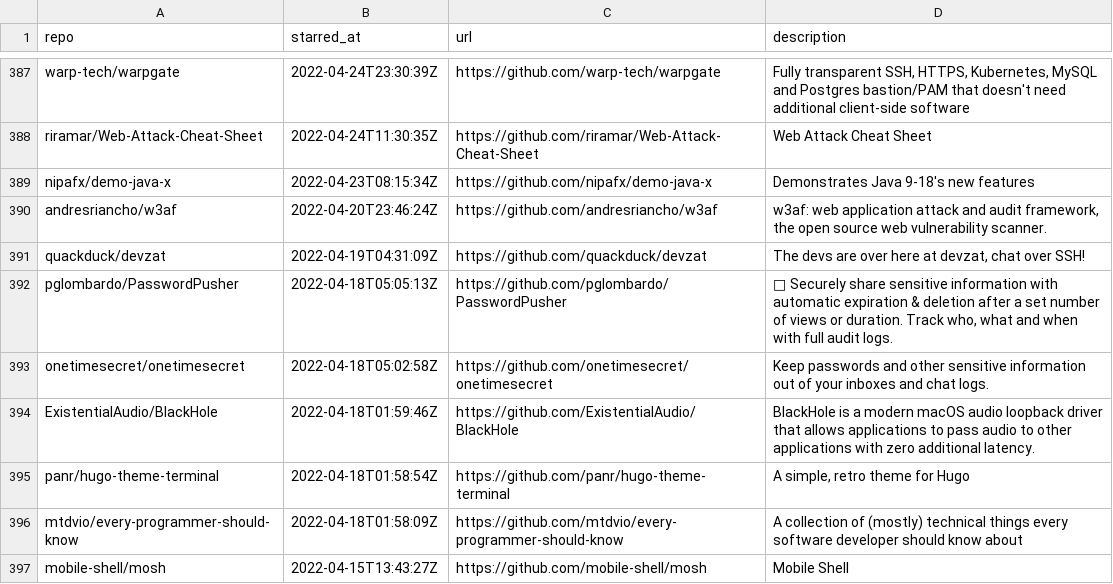
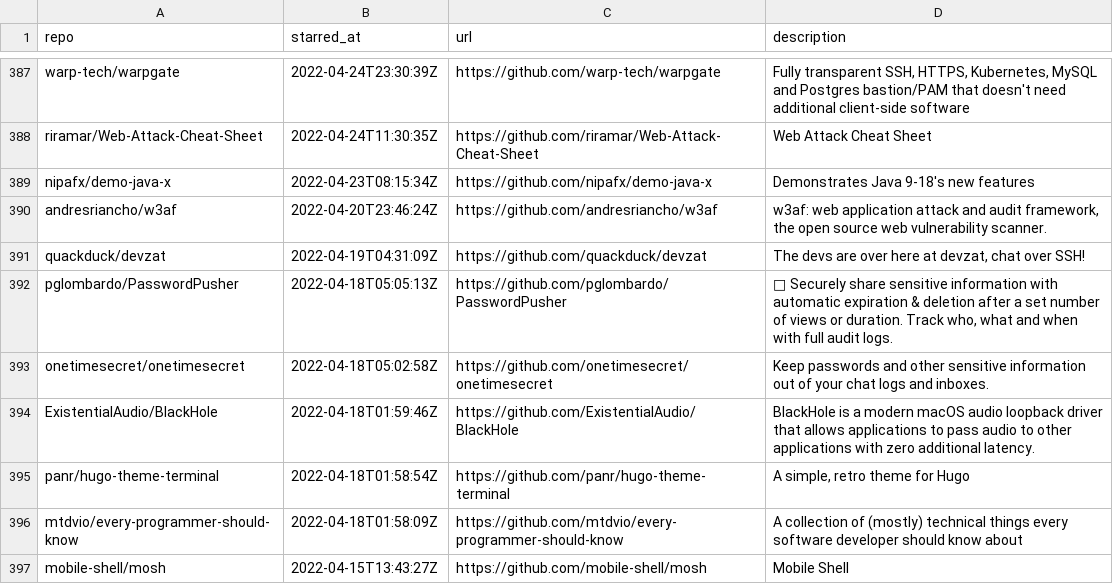
Before and after one commit to Genzer/starred-github-repos, a CSV file: Genzer.starred.csv, drawn as a sheet; only a part is shown, gaps mark what is left out.

```diff
--- a/Genzer.starred.csv
+++ b/Genzer.starred.csv
@@ -392,3 +392,3 @@
 "pglombardo/PasswordPusher","2022-04-18T05:05:13Z","https://github.com/pglombardo/PasswordPusher","🔐   Securely share sensitive information with automatic expiration & deletion after a set number of views or duration.  Track who, what and when with full audit logs."
-"onetimesecret/onetimesecret","2022-04-18T05:02:58Z","https://github.com/onetimesecret/onetimesecret","Keep passwords and other sensitive information out of your inboxes and chat logs."
+"onetimesecret/onetimesecret","2022-04-18T05:02:58Z","https://github.com/onetimesecret/onetimesecret","Keep passwords and other sensitive information out of your chat logs and inboxes."
 "ExistentialAudio/BlackHole","2022-04-18T01:59:46Z","https://github.com/ExistentialAudio/BlackHole","BlackHole is a modern macOS audio loopback driver that allows applications to pass audio to other applications with zero additional latency."
```
